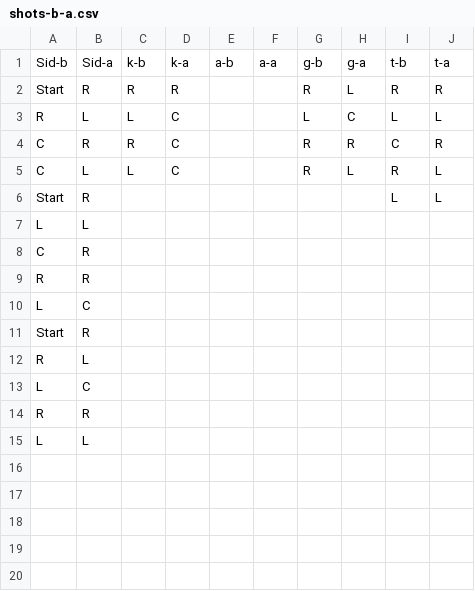
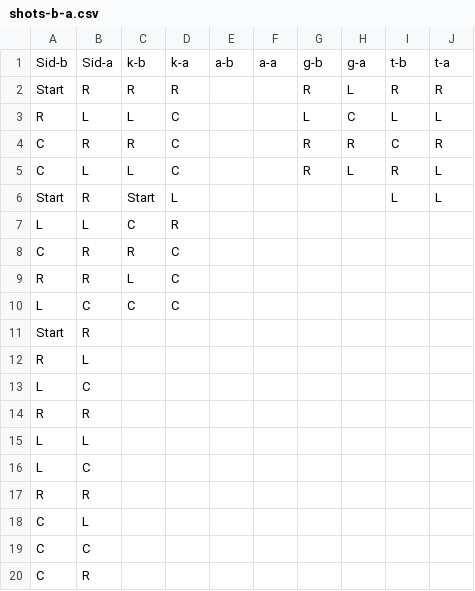
Before and after one commit to ktech99/FIFA_Penalties, a CSV file: shots-b-a.csv, drawn as a sheet.

Commit message:
more data

```diff
--- a/shots-b-a.csv
+++ b/shots-b-a.csv
@@ -5,7 +5,7 @@ C,R,R,C,,,R,R,C,R
 C,L,L,C,,,R,L,R,L
-Start,R,,,,,,,L,L
-L,L,,,,,,,,
-C,R,,,,,,,,
-R,R,,,,,,,,
-L,C,,,,,,,,
+Start,R,Start,L,,,,,L,L
+L,L,C,R,,,,,,
+C,R,R,C,,,,,,
+R,R,L,C,,,,,,
+L,C,C,C,,,,,,
 Start,R,,,,,,,,
@@ -15 +15,6 @@ R,R,,,,,,,,
 L,L,,,,,,,,
+L,C,,,,,,,,
+R,R,,,,,,,,
+C,L,,,,,,,,
+C,C,,,,,,,,
+C,R,,,,,,,,
```
Also changed, not shown: 1 other file.
